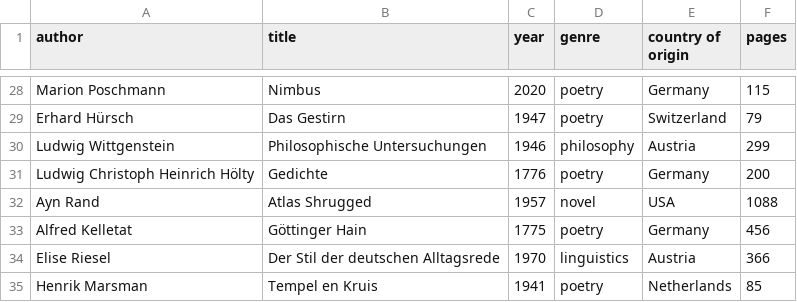
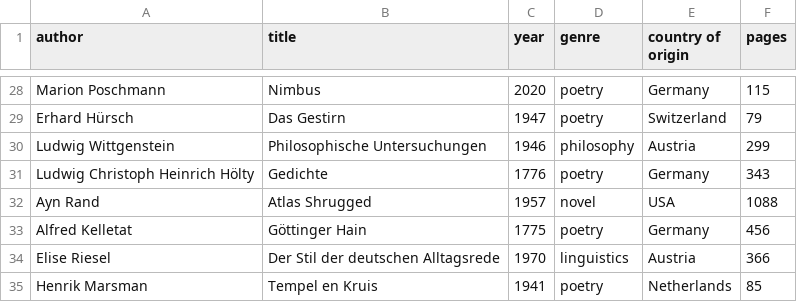
Before and after one commit to kmein/book-stats, a CSV file: data/2024.csv, drawn as a sheet; only a part is shown, gaps mark what is left out.

Commit message:
update hölty page count

```diff
--- a/data/2024.csv
+++ b/data/2024.csv
@@ -30,3 +30,3 @@ Erhard Hürsch,Das Gestirn,1947,poetry,Switzerland,79
 Ludwig Wittgenstein,Philosophische Untersuchungen,1946,philosophy,Austria,299
-Ludwig Christoph Heinrich Hölty,Gedichte,1776,poetry,Germany,200
+Ludwig Christoph Heinrich Hölty,Gedichte,1776,poetry,Germany,343
 Ayn Rand,Atlas Shrugged,1957,novel,USA,1088
```
